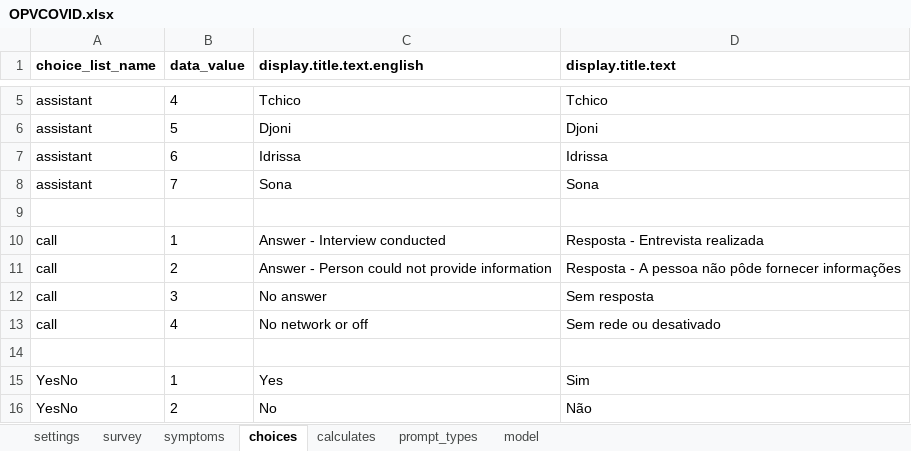
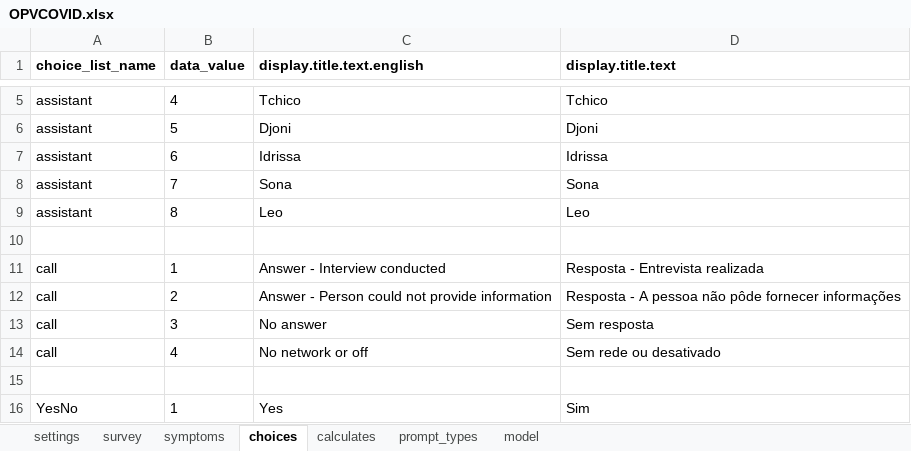
Before and after one commit to BandimHealthProject/OPVCOVID, an Excel workbook: app/config/tables/OPVCOVID/Forms/OPVCOVID/OPVCOVID.xlsx, sheet choices, drawn as a sheet; only a part is shown, gaps mark what is left out; the shorter side is filled out with more unchanged rows; values as stored, in another font and other column widths than the file's, no borders; the diff names each change by its address in the sheet, - before the commit and + after, or states it on an @@ line.

```diff
--- a/app/config/tables/OPVCOVID/Forms/OPVCOVID/OPVCOVID.xlsx (sheet choices)
+++ b/app/config/tables/OPVCOVID/Forms/OPVCOVID/OPVCOVID.xlsx (sheet choices)
+row 9: assistant | 8 | Leo | Leo
```
Also changed, not shown: 2 other files.
